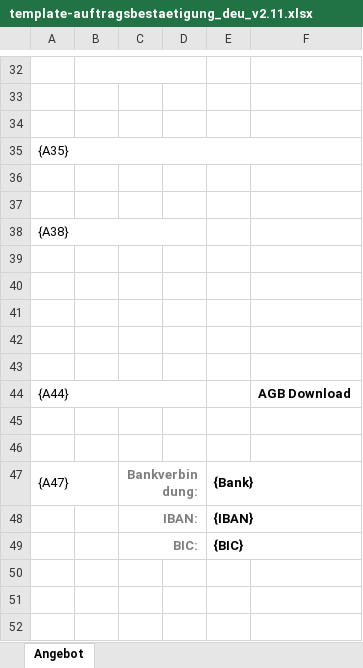
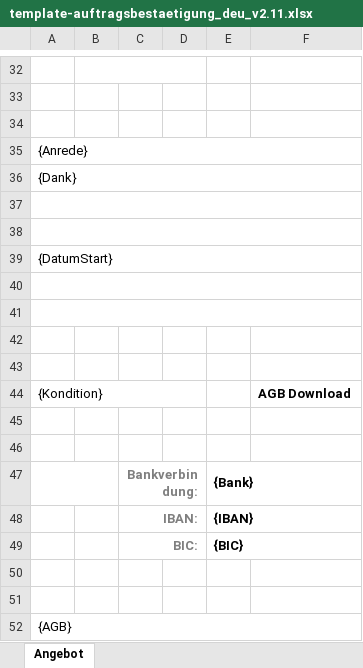
Before and after one commit to Andy-vienna/facturaX, an Excel workbook: templates/template-auftragsbestaetigung_deu_v2.11.xlsx, sheet Angebot, drawn as a sheet; only a part is shown, gaps mark what is left out; values as stored, in another font and other column widths than the file's, no borders; removed rows and columns are numbered as before the commit, all else as after; the diff names each change by its address in the sheet, - before the commit and + after, or states it on an @@ line.

```diff
--- a/templates/template-auftragsbestaetigung_deu_v2.11.xlsx (sheet Angebot)
+++ b/templates/template-auftragsbestaetigung_deu_v2.11.xlsx (sheet Angebot)
-A35: {A35}
+A35: {Anrede}
+row 36: {Dank}
+A37:F37 merged
+A38:F38 merged
-A39: {A38}
+A39: {DatumStart}
-A38:D38 merged
+A39:F39 merged
+A40:F40 merged
+A41:F41 merged
-row 43: (empty)
-A44: {A44}
+A44: {Kondition}
-A47: {A47}
+A47: (empty)
+row 50: (empty)
+row 51: (empty)
+row 52: {AGB}
```
Also changed, not shown: templates/template-angebot_deu_v2.11.xlsx, templates/template-bestellung_deu_v2.11.xlsx, 32 other files.
